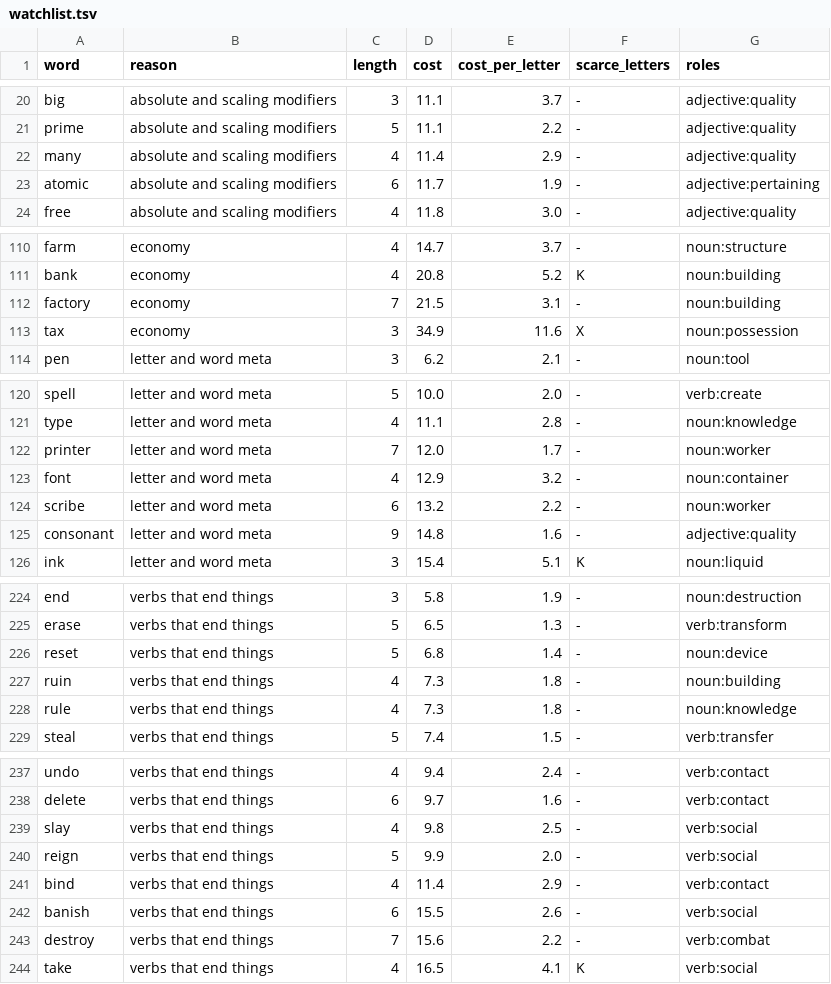
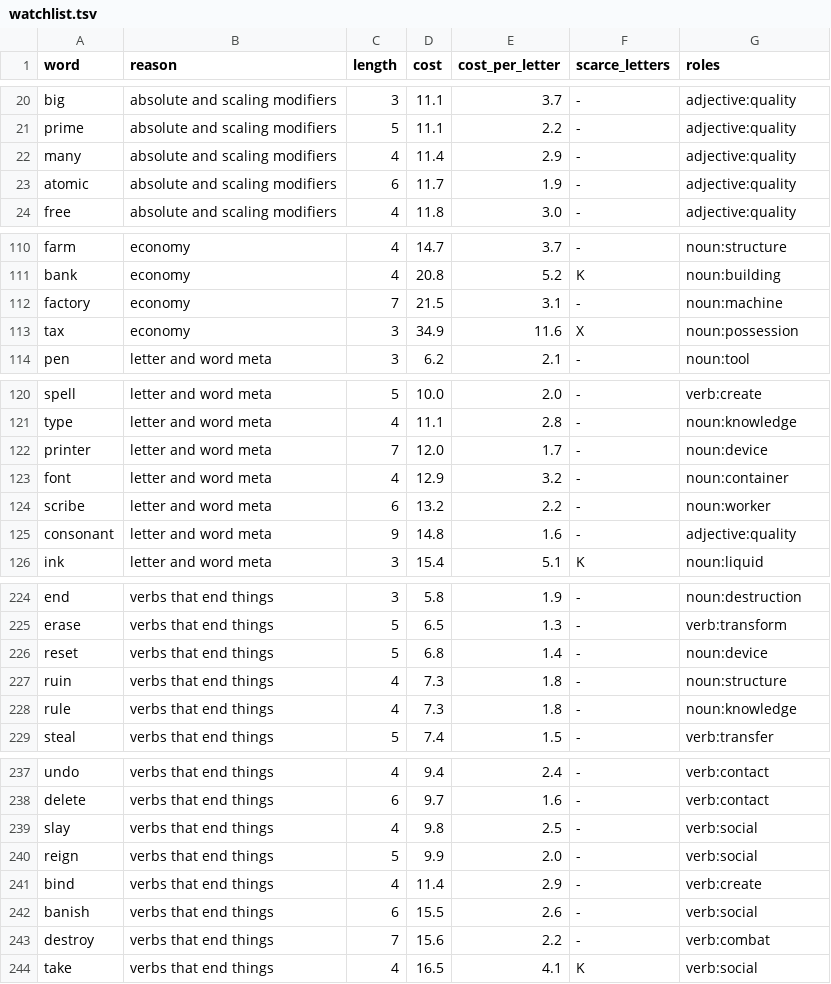
Before and after one commit to oneisnotprime/LastWord, a TSV file: data/watchlist.tsv, drawn as a sheet; only a part is shown, gaps mark what is left out; the diff covers the shown part only.

```diff
--- a/data/watchlist.tsv
+++ b/data/watchlist.tsv
@@ -22,3 +22,3 @@ prime	absolute and scaling modifiers	5	11.1	2.2	-	adjective:quality
 many	absolute and scaling modifiers	4	11.4	2.9	-	adjective:quality
-atomic	absolute and scaling modifiers	6	11.7	1.9	-	adjective:pertaining
+atomic	absolute and scaling modifiers	6	11.7	1.9	-	adjective:quality
 free	absolute and scaling modifiers	4	11.8	3.0	-	adjective:quality
@@ -111,3 +111,3 @@ farm	economy	4	14.7	3.7	-	noun:structure
 bank	economy	4	20.8	5.2	K	noun:building
-factory	economy	7	21.5	3.1	-	noun:building
+factory	economy	7	21.5	3.1	-	noun:machine
 tax	economy	3	34.9	11.6	X	noun:possession
@@ -121,3 +121,3 @@ spell	letter and word meta	5	10.0	2.0	-	verb:create
 type	letter and word meta	4	11.1	2.8	-	noun:knowledge
-printer	letter and word meta	7	12.0	1.7	-	noun:worker
+printer	letter and word meta	7	12.0	1.7	-	noun:device
 font	letter and word meta	4	12.9	3.2	-	noun:container
@@ -226,3 +226,3 @@ erase	verbs that end things	5	6.5	1.3	-	verb:transform
 reset	verbs that end things	5	6.8	1.4	-	noun:device
-ruin	verbs that end things	4	7.3	1.8	-	noun:building
+ruin	verbs that end things	4	7.3	1.8	-	noun:structure
 rule	verbs that end things	4	7.3	1.8	-	noun:knowledge
@@ -240,3 +240,3 @@ slay	verbs that end things	4	9.8	2.5	-	verb:social
 reign	verbs that end things	5	9.9	2.0	-	verb:social
-bind	verbs that end things	4	11.4	2.9	-	verb:contact
+bind	verbs that end things	4	11.4	2.9	-	verb:create
 banish	verbs that end things	6	15.5	2.6	-	verb:social
```
Also changed, not shown: 1 edited cell elsewhere in this file, data/demo_candidates.tsv, 38 other files.
